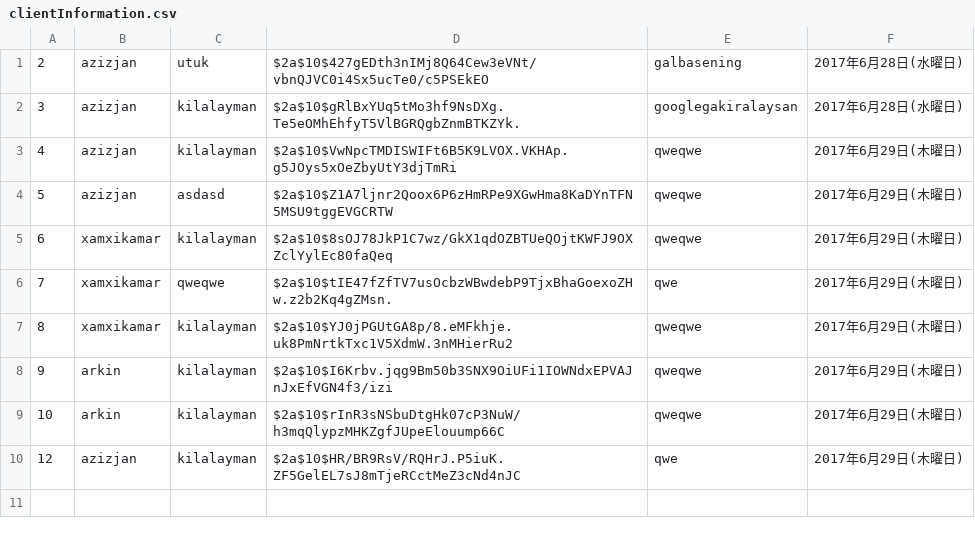
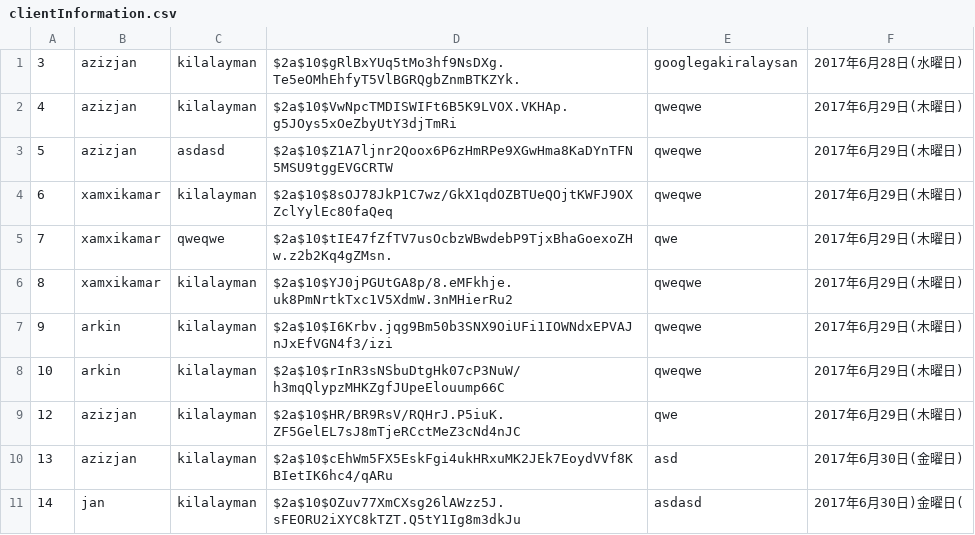
Before and after one commit to aziz819/Httpwebpage, a CSV file: src/main/resources/program/board/clientInformation.csv, drawn as a sheet.

```diff
--- a/src/main/resources/program/board/clientInformation.csv
+++ b/src/main/resources/program/board/clientInformation.csv
@@ -1,2 +1 @@
-2,azizjan,utuk,$2a$10$427gEDth3nIMj8Q64Cew3eVNt/vbnQJVC0i4Sx5ucTe0/c5PSEkEO,galbasening,2017年6月28日(水曜日)
 3,azizjan,kilalayman,$2a$10$gRlBxYUq5tMo3hf9NsDXg.Te5eOMhEhfyT5VlBGRQgbZnmBTKZYk.,googlegakiralaysan,2017年6月28日(水曜日)
@@ -10 +9,3 @@
 12,azizjan,kilalayman,$2a$10$HR/BR9RsV/RQHrJ.P5iuK.ZF5GelEL7sJ8mTjeRCctMeZ3cNd4nJC,qwe,2017年6月29日(木曜日)
+13,azizjan,kilalayman,$2a$10$cEhWm5FX5EskFgi4ukHRxuMK2JEk7EoydVVf8KBIetIK6hc4/qARu,asd,2017年6月30日(金曜日)
+14,jan,kilalayman,$2a$10$OZuv77XmCXsg26lAWzz5J.sFEORU2iXYC8kTZT.Q5tY1Ig8m3dkJu,asdasd,2017年6月30日)金曜日(
```
Also changed, not shown: 15 other files.
